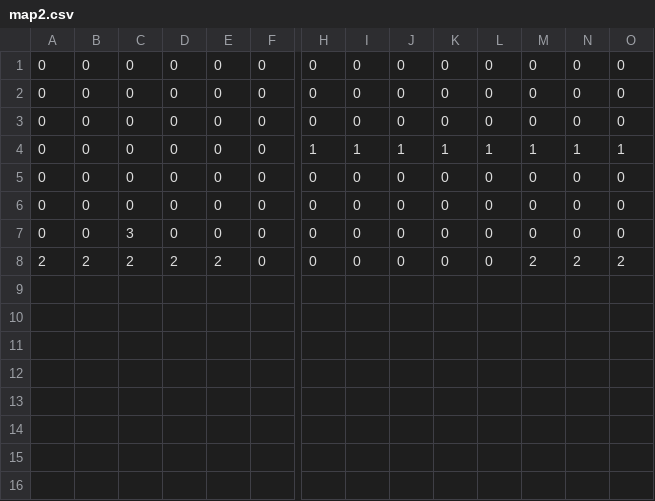
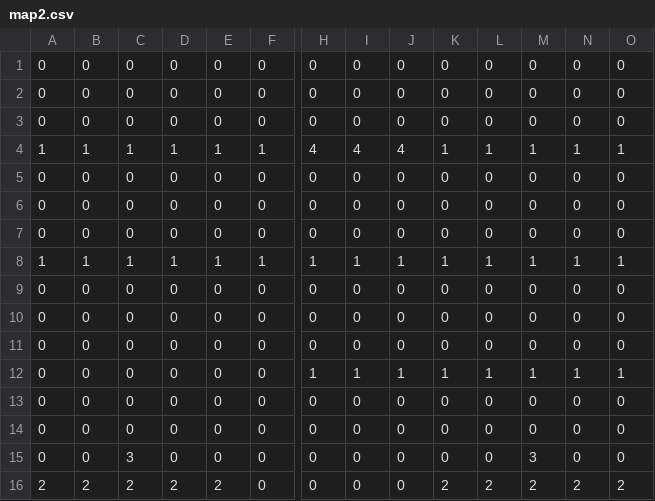
Before and after one commit to Supernaught/LD34, a CSV file: assets/data/map2.csv, drawn as a sheet; only a part is shown, gaps mark what is left out; removed rows and columns are numbered as before the commit, all else as after; rows hold the shown columns only; the diff names each change by its address in the sheet, - before the commit and + after, or states it on an @@ line.

```diff
--- a/assets/data/map2.csv
+++ b/assets/data/map2.csv
-row 4: 0 | 0 | 0 | 0 | 0 | 0 | 1 | 1 | 1 | 1 | 1 | 1 | 1 | 1
+row 4: 1 | 1 | 1 | 1 | 1 | 1 | 4 | 4 | 4 | 1 | 1 | 1 | 1 | 1
-C7: 3
+C7: 0
+row 8: 1 | 1 | 1 | 1 | 1 | 1 | 1 | 1 | 1 | 1 | 1 | 1 | 1 | 1
+row 9: 0 | 0 | 0 | 0 | 0 | 0 | 0 | 0 | 0 | 0 | 0 | 0 | 0 | 0
+row 10: 0 | 0 | 0 | 0 | 0 | 0 | 0 | 0 | 0 | 0 | 0 | 0 | 0 | 0
+row 11: 0 | 0 | 0 | 0 | 0 | 0 | 0 | 0 | 0 | 0 | 0 | 0 | 0 | 0
+row 12: 0 | 0 | 0 | 0 | 0 | 0 | 1 | 1 | 1 | 1 | 1 | 1 | 1 | 1
+row 13: 0 | 0 | 0 | 0 | 0 | 0 | 0 | 0 | 0 | 0 | 0 | 0 | 0 | 0
+row 14: 0 | 0 | 0 | 0 | 0 | 0 | 0 | 0 | 0 | 0 | 0 | 0 | 0 | 0
+row 15: 0 | 0 | 3 | 0 | 0 | 0 | 0 | 0 | 0 | 0 | 0 | 3 | 0 | 0
-K16: 0
+K16: 2
-L16: 0
+L16: 2
```
Also changed, not shown: assets/data/map1.csv, assets/data/map3.csv, 4 other files.
